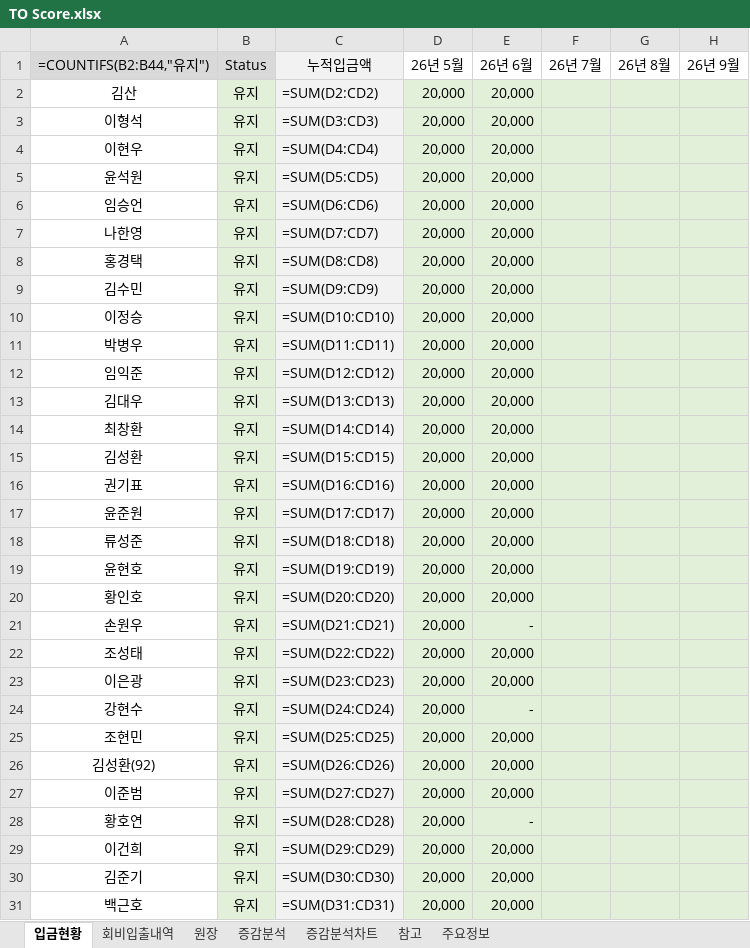
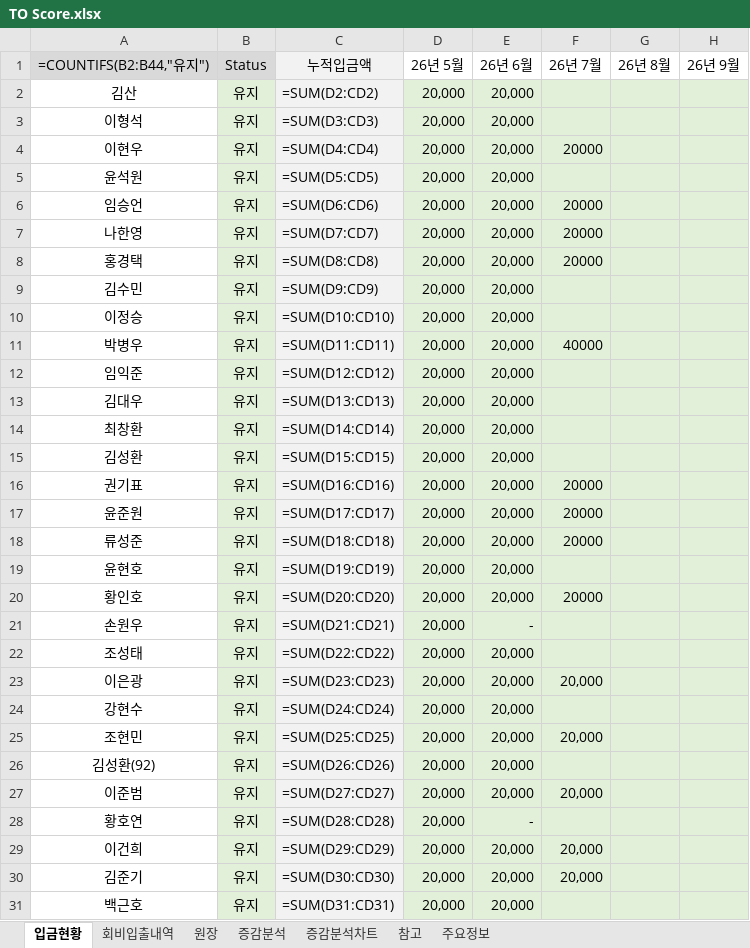
Before and after one commit to jiok11889-spec/TO-Score, an Excel workbook: finance/data/TO Score.xlsx, sheet 입금현황, drawn as a sheet; only a part is shown; values as stored, in another font and other column widths than the file's, no borders; formulas without a stored value are shown as written; conditional formats not drawn; the diff covers the shown part only; the diff names each change by its address in the sheet, - before the commit and + after, or states it on an @@ line.

```diff
--- a/finance/data/TO Score.xlsx (sheet 입금현황)
+++ b/finance/data/TO Score.xlsx (sheet 입금현황)
-F4 (26년 7월): (empty)
+F4 (26년 7월): 20000
-F6:F8 (26년 7월): (empty)
+F6:F8 (26년 7월): 20000
-F11 (26년 7월): (empty)
+F11 (26년 7월): 40000
-F16:F18 (26년 7월): (empty)
+F16:F18 (26년 7월): 20000
-F20 (26년 7월): (empty)
+F20 (26년 7월): 20000
-F23 (26년 7월): (empty)
+F23 (26년 7월): 20,000
-E24 (26년 6월): -
+E24 (26년 6월): 20,000
-F25 (26년 7월): (empty)
+F25 (26년 7월): 20,000
-F27 (26년 7월): (empty)
+F27 (26년 7월): 20,000
-F29:F30 (26년 7월): (empty)
+F29:F30 (26년 7월): 20,000
```
Also changed, not shown: 13 edited cells and cell formats elsewhere in this sheet, sheet 원장, sheet 회비입출내역, charts or pictures.
